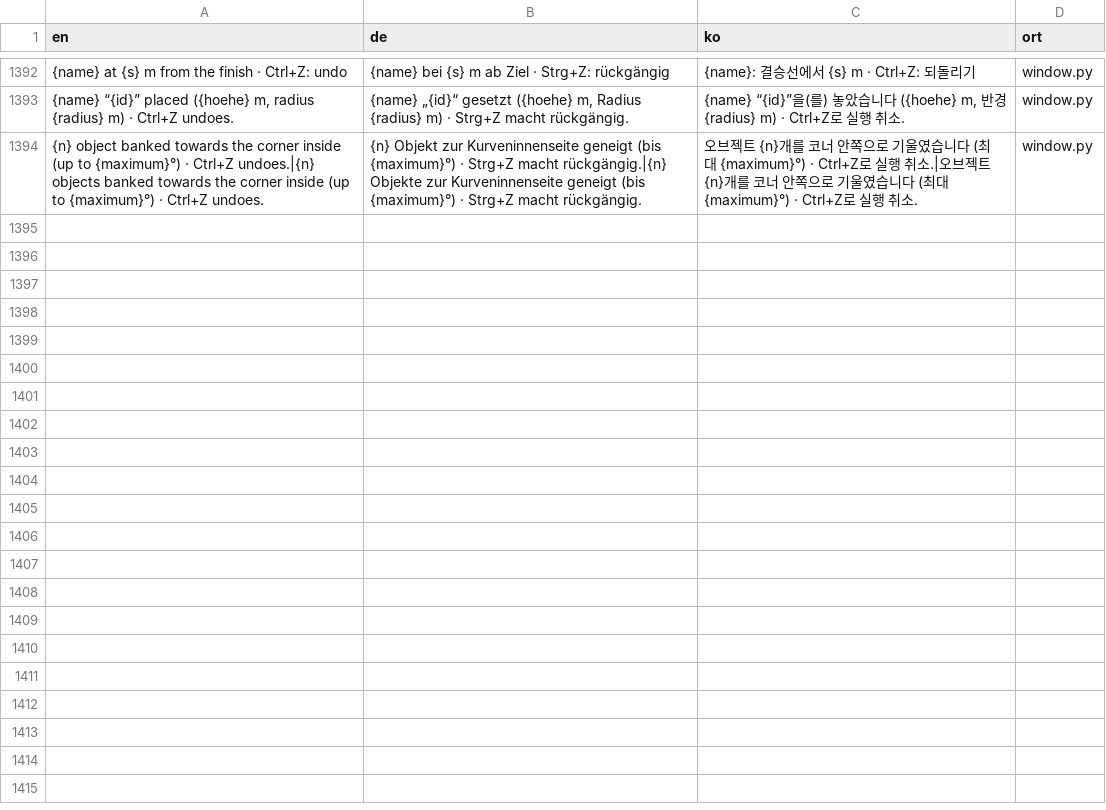
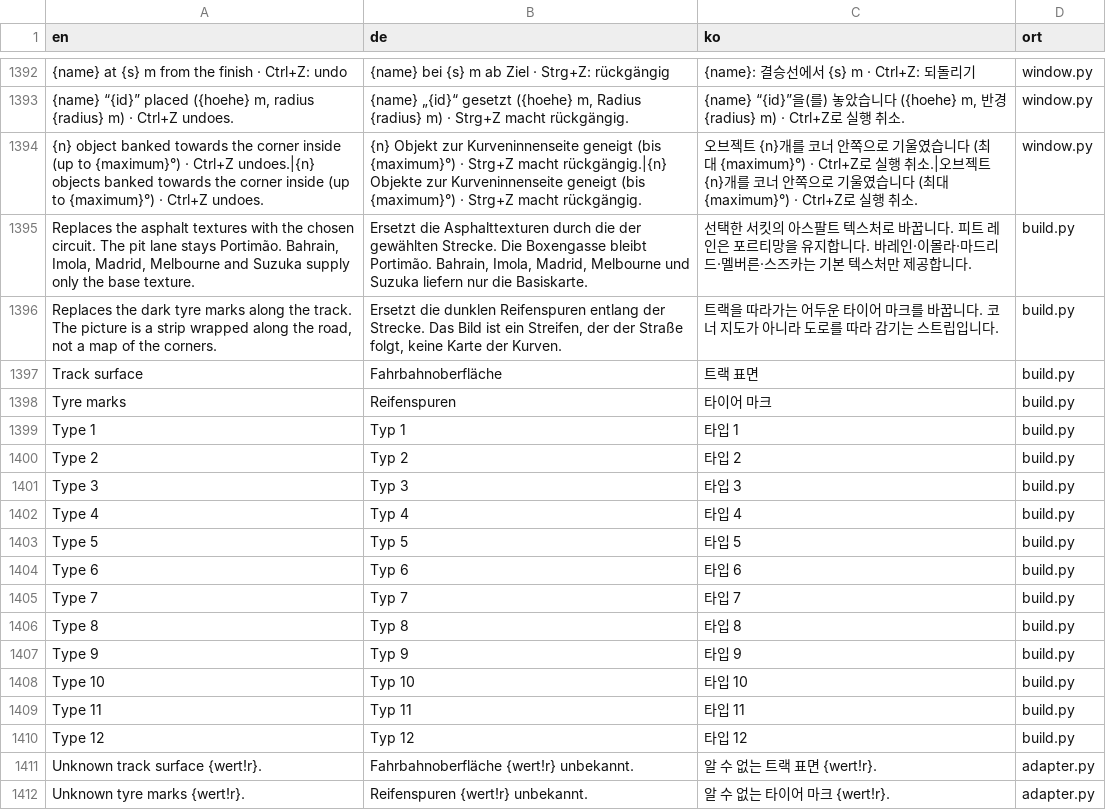
Before and after one commit to Ftoaster/F1MapEditor, a CSV file: Mapeditor/src/mapeditor/i18n/texte.csv, drawn as a sheet; only a part is shown, gaps mark what is left out; the diff names each change by its address in the sheet, - before the commit and + after, or states it on an @@ line.

```diff
--- a/Mapeditor/src/mapeditor/i18n/texte.csv
+++ b/Mapeditor/src/mapeditor/i18n/texte.csv
+row 1395: Replaces the asphalt textures with the chosen circuit. The pit lane stays Portimão. Bahrain, Imola, Madrid, Melbourne and Suzuka supply only the base texture. | Ersetzt die Asphalttexturen durch die der gewählten Strecke. Die Boxengasse bleibt Portimão. Bahrain, Imola, Madrid, Melbourne und Suzuka liefern nur die Basiskarte. | 선택한 서킷의 아스팔트 텍스처로 바꿉니다. 피트 레인은 포르티망을 유지합니다. 바레인·이몰라·마드리드·멜버른·스즈카는 기본 텍스처만 제공합니다. | build.py
+row 1396: Replaces the dark tyre marks along the track. The picture is a strip wrapped along the road, not a map of the corners. | Ersetzt die dunklen Reifenspuren entlang der Strecke. Das Bild ist ein Streifen, der der Straße folgt, keine Karte der Kurven. | 트랙을 따라가는 어두운 타이어 마크를 바꿉니다. 코너 지도가 아니라 도로를 따라 감기는 스트립입니다. | build.py
+row 1397: Track surface | Fahrbahnoberfläche | 트랙 표면 | build.py
+row 1398: Tyre marks | Reifenspuren | 타이어 마크 | build.py
+row 1399: Type 1 | Typ 1 | 타입 1 | build.py
+row 1400: Type 2 | Typ 2 | 타입 2 | build.py
+row 1401: Type 3 | Typ 3 | 타입 3 | build.py
+row 1402: Type 4 | Typ 4 | 타입 4 | build.py
+row 1403: Type 5 | Typ 5 | 타입 5 | build.py
+row 1404: Type 6 | Typ 6 | 타입 6 | build.py
+row 1405: Type 7 | Typ 7 | 타입 7 | build.py
+row 1406: Type 8 | Typ 8 | 타입 8 | build.py
+row 1407: Type 9 | Typ 9 | 타입 9 | build.py
+row 1408: Type 10 | Typ 10 | 타입 10 | build.py
+row 1409: Type 11 | Typ 11 | 타입 11 | build.py
+row 1410: Type 12 | Typ 12 | 타입 12 | build.py
+row 1411: Unknown track surface {wert!r}. | Fahrbahnoberfläche {wert!r} unbekannt. | 알 수 없는 트랙 표면 {wert!r}. | adapter.py
+row 1412: Unknown tyre marks {wert!r}. | Reifenspuren {wert!r} unbekannt. | 알 수 없는 타이어 마크 {wert!r}. | adapter.py
```
Also changed, not shown: Mapeditor/src/mapeditor/i18n/regeln.csv, 32 other files.
